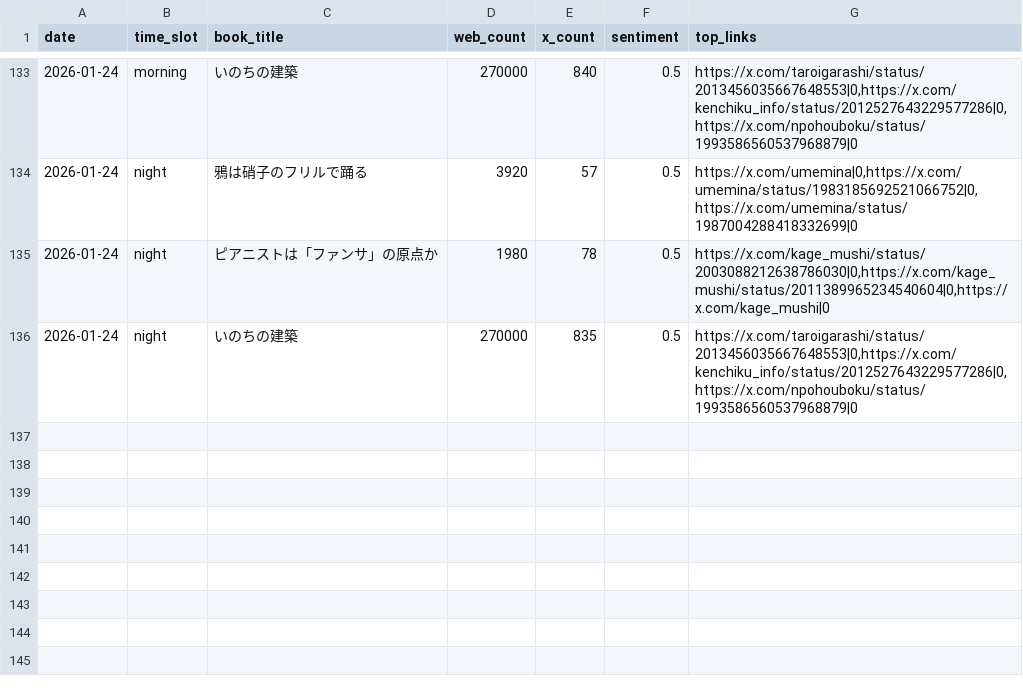
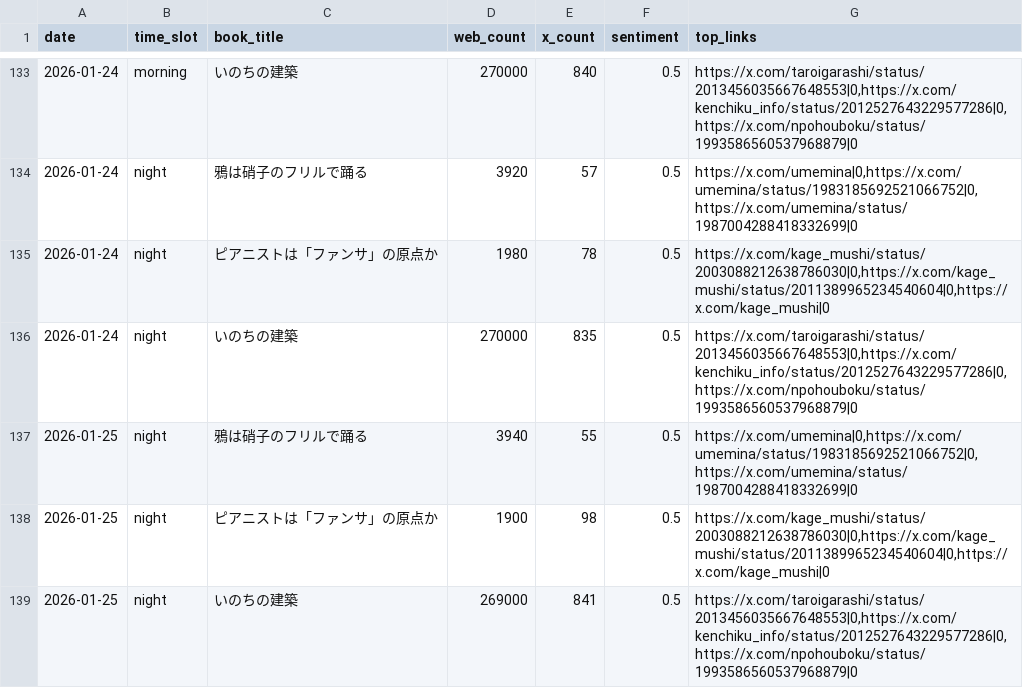
Before and after one commit to 24tomofiro/book-trend-monitor, a CSV file: data/processed/daily_stats.csv, drawn as a sheet; only a part is shown, gaps mark what is left out; the diff names each change by its address in the sheet, - before the commit and + after, or states it on an @@ line.

```diff
--- a/data/processed/daily_stats.csv
+++ b/data/processed/daily_stats.csv
+row 137: 2026-01-25 | night | 鴉は硝子のフリルで踊る | 3940 | 55 | 0.5 | https://x.com/umemina|0,https://x.com/umemina/status/1983185692521066752|0,https://x.com/umemina/status/1987004288418332699|0
+row 138: 2026-01-25 | night | ピアニストは「ファンサ」の原点か | 1900 | 98 | 0.5 | https://x.com/kage_mushi/status/2003088212638786030|0,https://x.com/kage_mushi/status/2011389965234540604|0,https://x.com/kage_mushi|0
+row 139: 2026-01-25 | night | いのちの建築 | 269000 | 841 | 0.5 | https://x.com/taroigarashi/status/2013456035667648553|0,https://x.com/kenchiku_info/status/2012527643229577286|0,https://x.com/npohouboku/status/1993586560537968879|0
```
Also changed, not shown: 4 other files.
